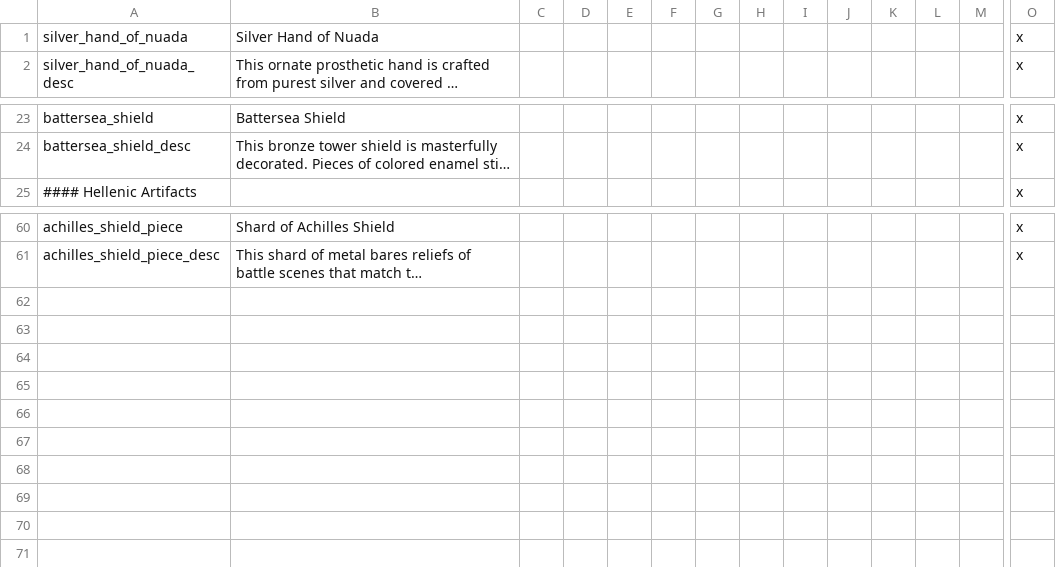
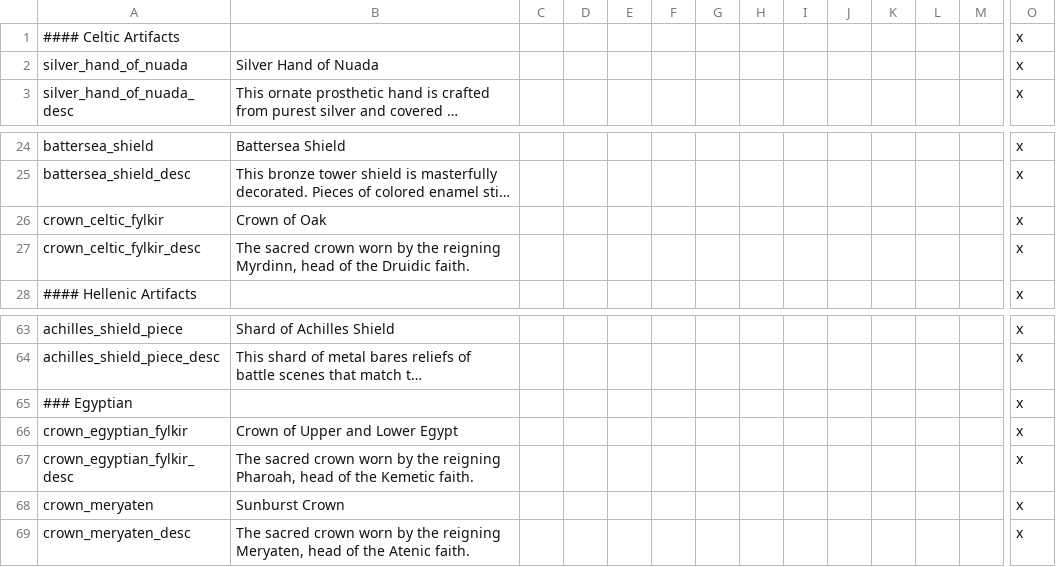
Before and after one commit to Superpat/ancientreligions, a CSV file: AncientReligions/localisation/ACR_artifacts.csv, drawn as a sheet; only a part is shown, gaps mark what is left out; long unchanged cells end in …; rows hold the shown columns only; the diff names each change by its address in the sheet, - before the commit and + after, or states it on an @@ line.

Commit message:
fix localisations, add meryatenate crown, update changelog

```diff
--- a/AncientReligions/localisation/ACR_artifacts.csv
+++ b/AncientReligions/localisation/ACR_artifacts.csv
+row 1: #### Celtic Artifacts |  |  |  |  |  |  |  |  |  |  |  |  | x
+row 26: crown_celtic_fylkir | Crown of Oak |  |  |  |  |  |  |  |  |  |  |  | x
+row 27: crown_celtic_fylkir_desc | The sacred crown worn by the reigning Myrdinn, head of the Druidic faith. |  |  |  |  |  |  |  |  |  |  |  | x
+row 65: ### Egyptian |  |  |  |  |  |  |  |  |  |  |  |  | x
+row 66: crown_egyptian_fylkir | Crown of Upper and Lower Egypt |  |  |  |  |  |  |  |  |  |  |  | x
+row 67: crown_egyptian_fylkir_desc | The sacred crown worn by the reigning Pharoah, head of the Kemetic faith. |  |  |  |  |  |  |  |  |  |  |  | x
+row 68: crown_meryaten | Sunburst Crown |  |  |  |  |  |  |  |  |  |  |  | x
+row 69: crown_meryaten_desc | The sacred crown worn by the reigning Meryaten, head of the Atenic faith. |  |  |  |  |  |  |  |  |  |  |  | x
```
Also changed, not shown: AncientReligions/localisation/ACR_game_rules.csv, 3 other files.
